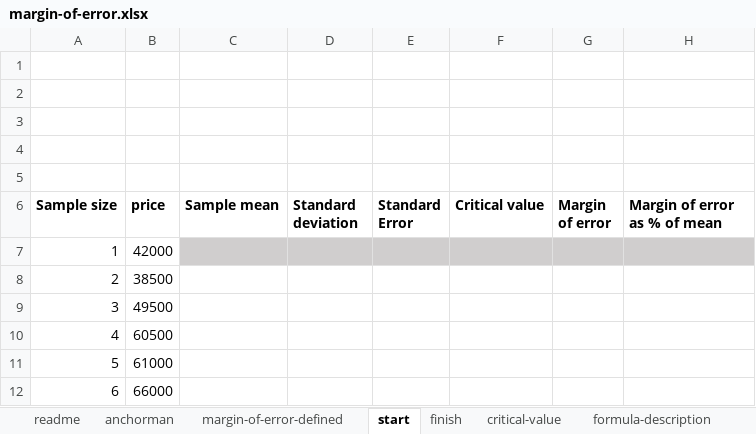
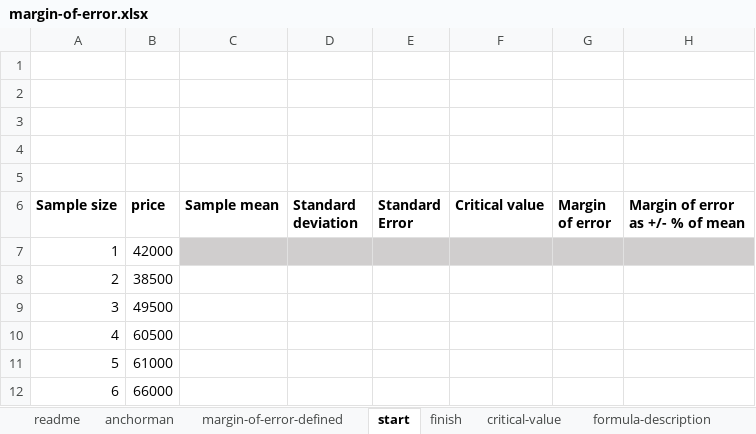
Before and after one commit to stringfestdata/training-assets, an Excel workbook: margin-of-error.xlsx, sheet start, drawn as a sheet; only a part is shown; values as stored, in another font and other column widths than the file's, no borders; charts and pictures not drawn; the diff names each change by its address in the sheet, - before the commit and + after, or states it on an @@ line.

```diff
--- a/margin-of-error.xlsx (sheet start)
+++ b/margin-of-error.xlsx (sheet start)
-H6: Margin of error as % of mean
+H6: Margin of error as +/- % of mean
```
Also changed, not shown: sheet finish, charts or pictures, 1 other file.
